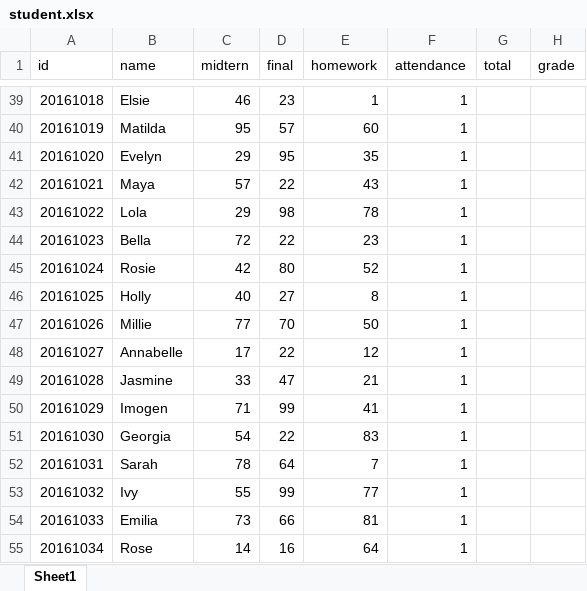
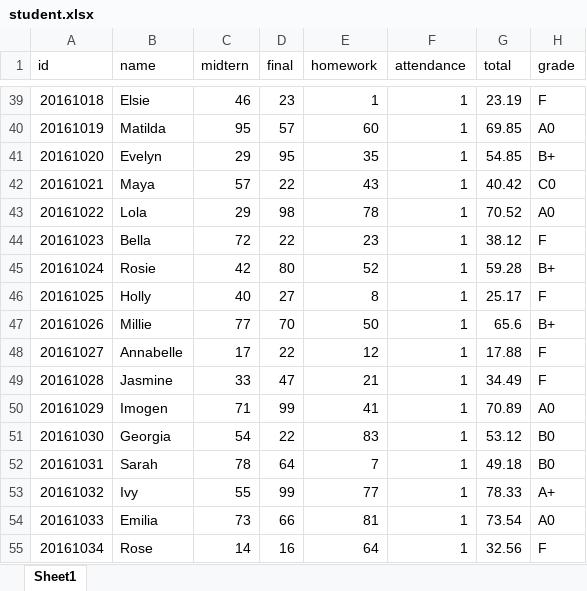
Before and after one commit to damdami-32/BigDataProcess, an Excel workbook: HW1/student.xlsx, sheet Sheet1, drawn as a sheet; only a part is shown, gaps mark what is left out; values as stored, in another font and other column widths than the file's, no borders; the diff covers the shown part only; the diff names each change by its address in the sheet, - before the commit and + after, or states it on an @@ line.

```diff
--- a/HW1/student.xlsx (sheet Sheet1)
+++ b/HW1/student.xlsx (sheet Sheet1)
-G39 (total): (empty)
+G39 (total): 23.19
-H39 (grade): (empty)
+H39 (grade): F
-G40 (total): (empty)
+G40 (total): 69.85
-H40 (grade): (empty)
+H40 (grade): A0
-G41 (total): (empty)
+G41 (total): 54.85
-H41 (grade): (empty)
+H41 (grade): B+
-G42 (total): (empty)
+G42 (total): 40.42
-H42 (grade): (empty)
+H42 (grade): C0
-G43 (total): (empty)
+G43 (total): 70.52
-H43 (grade): (empty)
+H43 (grade): A0
-G44 (total): (empty)
+G44 (total): 38.12
-H44 (grade): (empty)
+H44 (grade): F
-G45 (total): (empty)
+G45 (total): 59.28
-H45 (grade): (empty)
+H45 (grade): B+
-G46 (total): (empty)
+G46 (total): 25.17
-H46 (grade): (empty)
+H46 (grade): F
-G47 (total): (empty)
+G47 (total): 65.6
-H47 (grade): (empty)
+H47 (grade): B+
-G48 (total): (empty)
+G48 (total): 17.88
-H48:H49 (grade): (empty)
+H48:H49 (grade): F
-G49 (total): (empty)
+G49 (total): 34.49
-G50 (total): (empty)
+G50 (total): 70.89
-H50 (grade): (empty)
+H50 (grade): A0
-G51 (total): (empty)
+G51 (total): 53.12
-H51:H52 (grade): (empty)
+H51:H52 (grade): B0
-G52 (total): (empty)
+G52 (total): 49.18
-G53 (total): (empty)
+G53 (total): 78.33
-H53 (grade): (empty)
+H53 (grade): A+
-G54 (total): (empty)
+G54 (total): 73.54
-H54 (grade): (empty)
+H54 (grade): A0
-G55 (total): (empty)
+G55 (total): 32.56
-H55 (grade): (empty)
+H55 (grade): F
```
Also changed, not shown: 114 edited cells elsewhere in this sheet, 1 other file.
